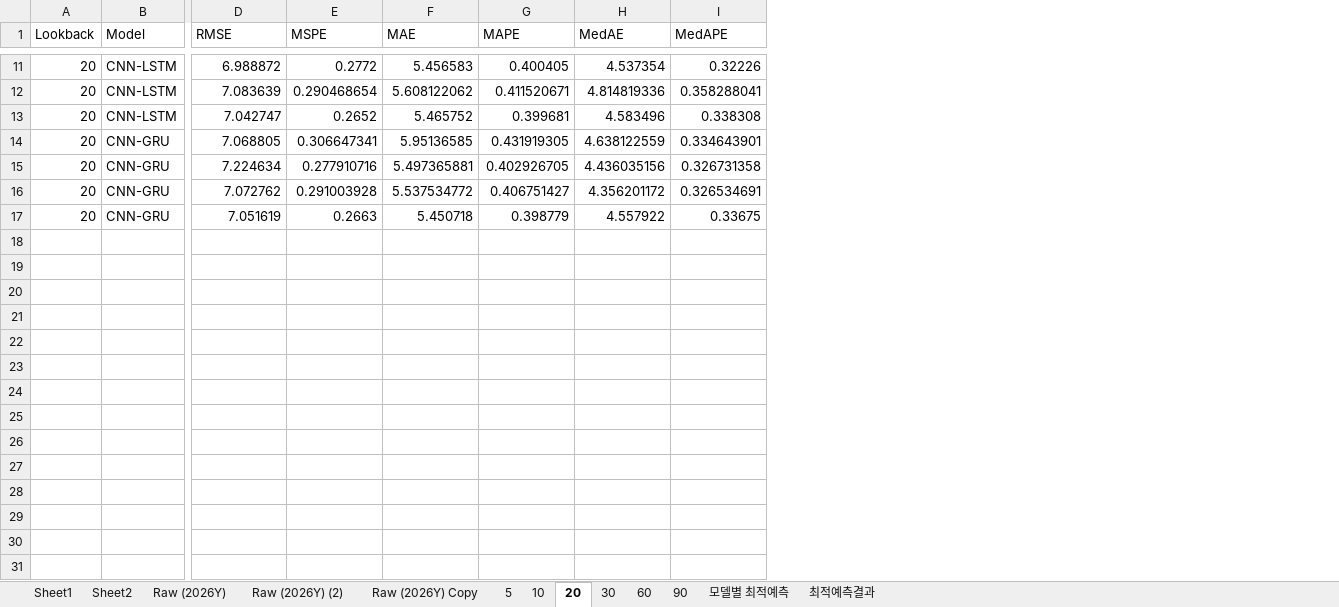
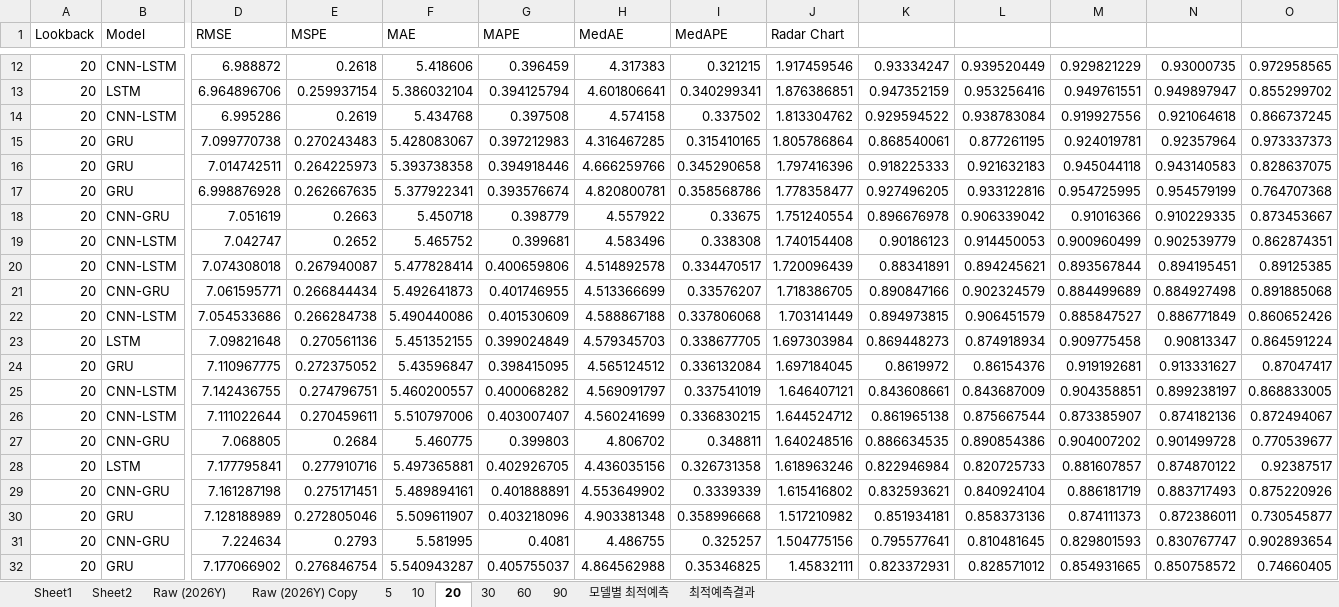
Before and after one commit to DataWizardd/DEBA-Research, an Excel workbook: Project/CurrencyPrediction/Result/PerformanceEvaluation_20260129_KK.xlsx, sheet 20, drawn as a sheet; only a part is shown, gaps mark what is left out; values as stored, in another font and other column widths than the file's, no borders; conditional formats not drawn; removed rows and columns are numbered as before the commit, all else as after; rows hold the shown columns only; the diff covers the shown part only; the diff names each change by its address in the sheet, - before the commit and + after, or states it on an @@ line.

```diff
--- a/Project/CurrencyPrediction/Result/PerformanceEvaluation_20260129_KK.xlsx (sheet 20)
+++ b/Project/CurrencyPrediction/Result/PerformanceEvaluation_20260129_KK.xlsx (sheet 20)
-sheet tab: Raw (2026Y) (2)
+column J (Radar Chart), row 12: 1.917459546; row 19: 1.740154408; rows 27-28: 1.640248516 | 1.618963246
+column K, row 12: 0.93334247; row 19: 0.90186123; rows 27-28: 0.886634535 | 0.822946984
+column L, row 12: 0.939520449; row 19: 0.914450053; rows 27-28: 0.890854386 | 0.820725733
+column M, row 12: 0.929821229; row 19: 0.900960499; rows 27-28: 0.904007202 | 0.881607857
+column N, row 12: 0.93000735; row 19: 0.902539779; rows 27-28: 0.901499728 | 0.874870122
+column O, row 12: 0.972958565; row 19: 0.862874351; rows 27-28: 0.770539677 | 0.92387517
-E12 (MSPE): 0.2772
+E12 (MSPE): 0.2618
-F12 (MAE): 5.456583
+F12 (MAE): 5.418606
-G12 (MAPE): 0.400405
+G12 (MAPE): 0.396459
-H12 (MedAE): 4.537354
+H12 (MedAE): 4.317383
-I12 (MedAPE): 0.32226
+I12 (MedAPE): 0.321215
-row 12: 20 | CNN-LSTM | 7.083639 | 0.290468654 | 5.608122062 | 0.411520671 | 4.814819336 | 0.358288041
+row 13: 20 | LSTM | 6.964896706 | 0.259937154 | 5.386032104 | 0.394125794 | 4.601806641 | 0.340299341 | 1.876386851 | 0.947352159 | 0.953256416 | 0.949761551 | 0.949897947 | 0.855299702
+row 14: 20 | CNN-LSTM | 6.995286 | 0.2619 | 5.434768 | 0.397508 | 4.574158 | 0.337502 | 1.813304762 | 0.929594522 | 0.938783084 | 0.919927556 | 0.921064618 | 0.866737245
+row 15: 20 | GRU | 7.099770738 | 0.270243483 | 5.428083067 | 0.397212983 | 4.316467285 | 0.315410165 | 1.805786864 | 0.868540061 | 0.877261195 | 0.924019781 | 0.92357964 | 0.973337373
+row 16: 20 | GRU | 7.014742511 | 0.264225973 | 5.393738358 | 0.394918446 | 4.666259766 | 0.345290658 | 1.797416396 | 0.918225333 | 0.921632183 | 0.945044118 | 0.943140583 | 0.828637075
+row 17: 20 | GRU | 6.998876928 | 0.262667635 | 5.377922341 | 0.393576674 | 4.820800781 | 0.358568786 | 1.778358477 | 0.927496205 | 0.933122816 | 0.954725995 | 0.954579199 | 0.764707368
@@ row 17 moved to row 18: 20 @@
+row 20: 20 | CNN-LSTM | 7.074308018 | 0.267940087 | 5.477828414 | 0.400659806 | 4.514892578 | 0.334470517 | 1.720096439 | 0.88341891 | 0.894245621 | 0.893567844 | 0.894195451 | 0.89125385
+row 21: 20 | CNN-GRU | 7.061595771 | 0.266844434 | 5.492641873 | 0.401746955 | 4.513366699 | 0.33576207 | 1.718386705 | 0.890847166 | 0.902324579 | 0.884499689 | 0.884927498 | 0.891885068
+row 22: 20 | CNN-LSTM | 7.054533686 | 0.266284738 | 5.490440086 | 0.401530609 | 4.588867188 | 0.337806068 | 1.703141449 | 0.894973815 | 0.906451579 | 0.885847527 | 0.886771849 | 0.860652426
+row 23: 20 | LSTM | 7.09821648 | 0.270561136 | 5.451352155 | 0.399024849 | 4.579345703 | 0.338677705 | 1.697303984 | 0.869448273 | 0.874918934 | 0.909775458 | 0.90813347 | 0.864591224
+row 24: 20 | GRU | 7.110967775 | 0.272375052 | 5.43596847 | 0.398415095 | 4.565124512 | 0.336132084 | 1.697184045 | 0.8619972 | 0.86154376 | 0.919192681 | 0.913331627 | 0.87047417
+row 25: 20 | CNN-LSTM | 7.142436755 | 0.274796751 | 5.460200557 | 0.400068282 | 4.569091797 | 0.337541019 | 1.646407121 | 0.843608661 | 0.843687009 | 0.904358851 | 0.899238197 | 0.868833005
+row 26: 20 | CNN-LSTM | 7.111022644 | 0.270459611 | 5.510797006 | 0.403007407 | 4.560241699 | 0.336830215 | 1.644524712 | 0.861965138 | 0.875667544 | 0.873385907 | 0.874182136 | 0.872494067
-E27 (MSPE): 0.306647341
+E27 (MSPE): 0.2684
-F27 (MAE): 5.95136585
+F27 (MAE): 5.460775
-G27 (MAPE): 0.431919305
+G27 (MAPE): 0.399803
-H27 (MedAE): 4.638122559
+H27 (MedAE): 4.806702
-I27 (MedAPE): 0.334643901
+I27 (MedAPE): 0.348811
-B28 (Model): CNN-GRU
+B28 (Model): LSTM
-D28 (RMSE): 7.224634
+D28 (RMSE): 7.177795841
-row 16: 20 | CNN-GRU | 7.072762 | 0.291003928 | 5.537534772 | 0.406751427 | 4.356201172 | 0.326534691
+row 29: 20 | CNN-GRU | 7.161287198 | 0.275171451 | 5.489894161 | 0.401888891 | 4.553649902 | 0.3339339 | 1.615416802 | 0.832593621 | 0.840924104 | 0.886181719 | 0.883717493 | 0.875220926
+row 30: 20 | GRU | 7.128188989 | 0.272805046 | 5.509611907 | 0.403218096 | 4.903381348 | 0.358996668 | 1.517210982 | 0.851934181 | 0.858373136 | 0.874111373 | 0.872386011 | 0.730545877
+row 31: 20 | CNN-GRU | 7.224634 | 0.2793 | 5.581995 | 0.4081 | 4.486755 | 0.325257 | 1.504775156 | 0.795577641 | 0.810481645 | 0.829801593 | 0.830767747 | 0.902893654
+row 32: 20 | GRU | 7.177066902 | 0.276846754 | 5.540943287 | 0.405755037 | 4.864562988 | 0.35346825 | 1.45832111 | 0.823372931 | 0.828571012 | 0.854931665 | 0.850758572 | 0.74660405
```
Also changed, not shown: 13 added rows, 7 removed rows and 10 edited cells elsewhere in this sheet, sheet Raw (2026Y) Copy, sheet 5, sheet 60, sheet 90, sheet 30, sheet 10, 2 more sheets, hidden cells, [Document]/소개운영자료/DIVE_개인정보_진로현황_수요조사.xlsx, 1 other file.
